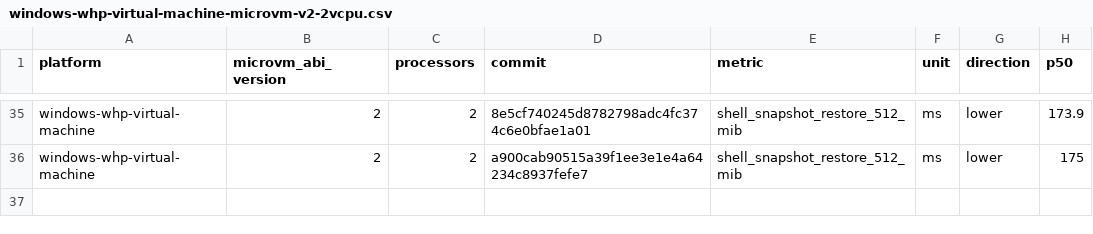
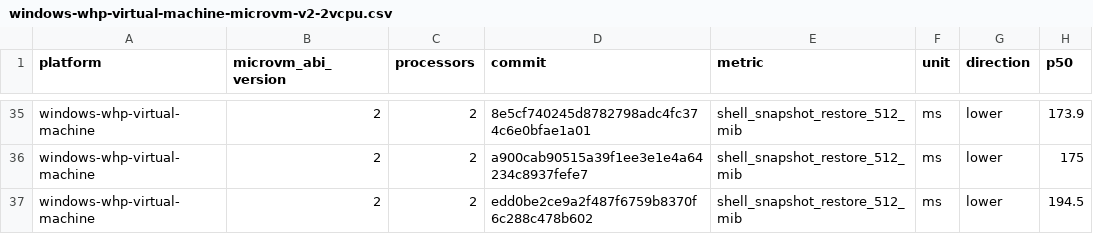
Before and after one commit to microsoft/nvx, a CSV file: data/windows-whp-virtual-machine-microvm-v2-2vcpu.csv, drawn as a sheet; only a part is shown, gaps mark what is left out; the diff names each change by its address in the sheet, - before the commit and + after, or states it on an @@ line.

```diff
--- a/data/windows-whp-virtual-machine-microvm-v2-2vcpu.csv
+++ b/data/windows-whp-virtual-machine-microvm-v2-2vcpu.csv
+row 37: windows-whp-virtual-machine | 2 | 2 | edd0be2ce9a2f487f6759b8370f6c288c478b602 | shell_snapshot_restore_512_mib | ms | lower | 194.5
```
Also changed, not shown: data/linux-kvm-virtual-machine-microvm-v2-1vcpu.csv, data/linux-mshv-virtual-machine-microvm-v2-1vcpu.csv, 9 other files.
